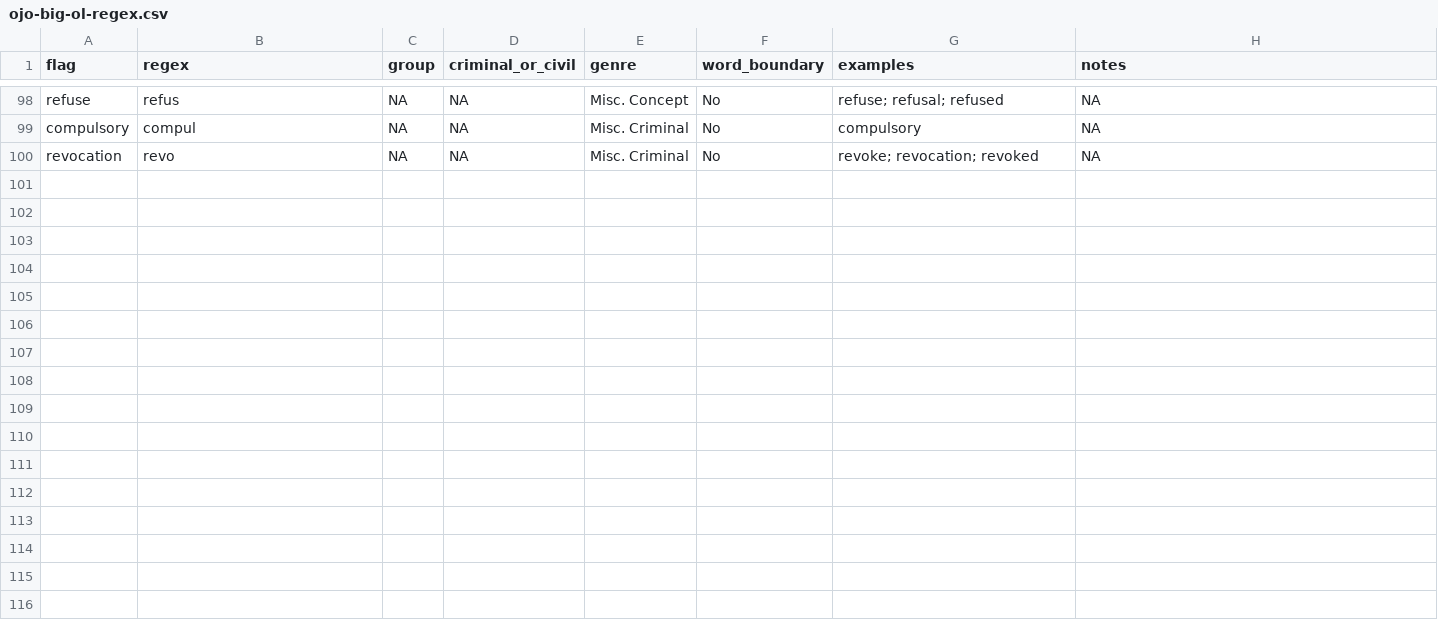
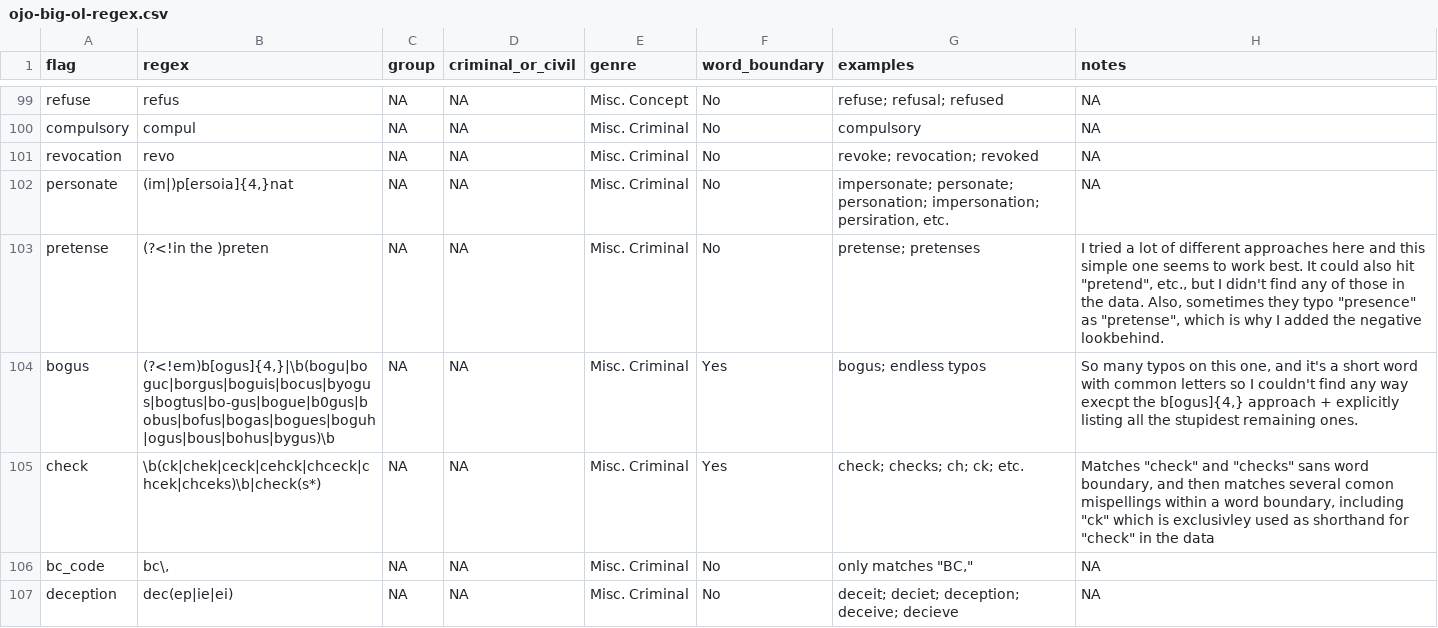
Before and after one commit to openjusticeok/ojoregex, a CSV file: data/ojo-big-ol-regex.csv, drawn as a sheet; only a part is shown, gaps mark what is left out; the diff covers the shown part only.

```diff
--- a/data/ojo-big-ol-regex.csv
+++ b/data/ojo-big-ol-regex.csv
@@ -101 +102,7 @@ compulsory,compul,NA,NA,Misc. Criminal,No,compulsory,NA
 revocation,revo,NA,NA,Misc. Criminal,No,revoke; revocation; revoked,NA
+personate,"(im|)p[ersoia]{4,}nat",NA,NA,Misc. Criminal,No,"impersonate; personate; personation; impersonation; persiration, etc.",NA
+pretense,(?<!in the )preten,NA,NA,Misc. Criminal,No,pretense; pretenses,"I tried a lot of different approaches here and this simple one seems to work best. It could also hit ""pretend"", etc., but I didn't find any of those in the data. Also, sometimes they typo ""presence"" as ""pretense"", which is why I added the negative lookbehind."
+bogus,"(?<!em)b[ogus]{4,}|\b(bogu|boguc|borgus|boguis|bocus|byogus|bogtus|bo-gus|bogue|b0gus|bobus|bofus|bogas|bogues|boguh|ogus|bous|bohus|bygus)\b",NA,NA,Misc. Criminal,Yes,bogus; endless typos,"So many typos on this one, and it's a short word with common letters so I couldn't find any way execpt the b[ogus]{4,} approach + explicitly listing all the stupidest remaining ones."
+check,\b(ck|chek|ceck|cehck|chceck|chcek|chceks)\b|check(s*),NA,NA,Misc. Criminal,Yes,check; checks; ch; ck; etc.,"Matches ""check"" and ""checks"" sans word boundary, and then matches several comon mispellings within a word boundary, including ""ck"" which is exclusivley used as shorthand for ""check"" in the data"
+bc_code,"bc\,",NA,NA,Misc. Criminal,No,"only matches ""BC,""",NA
+deception,dec(ep|ie|ei),NA,NA,Misc. Criminal,No,deceit; deciet; deception; deceive; decieve,NA
```
Also changed, not shown: 7 added rows and 3 edited cells elsewhere in this file, data/ojo-clean-cats.csv, 2 other files.
